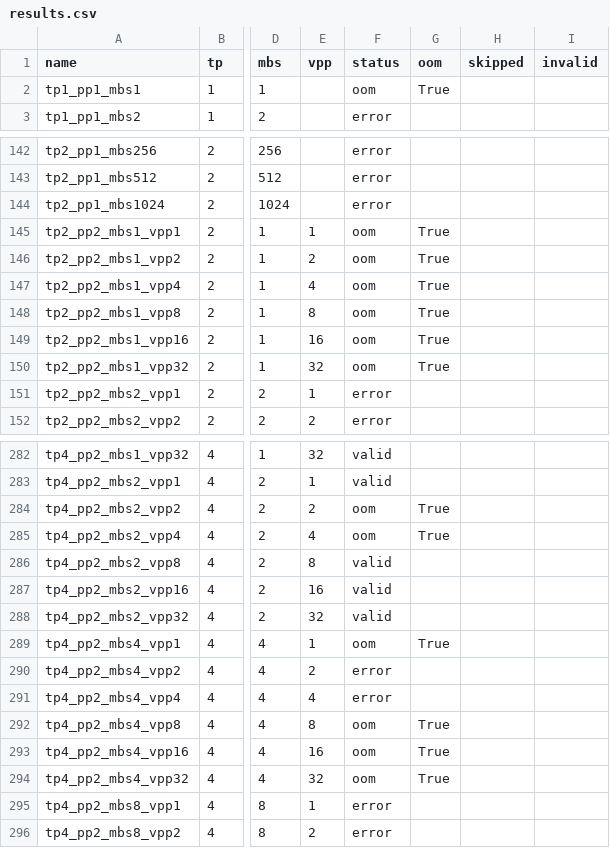
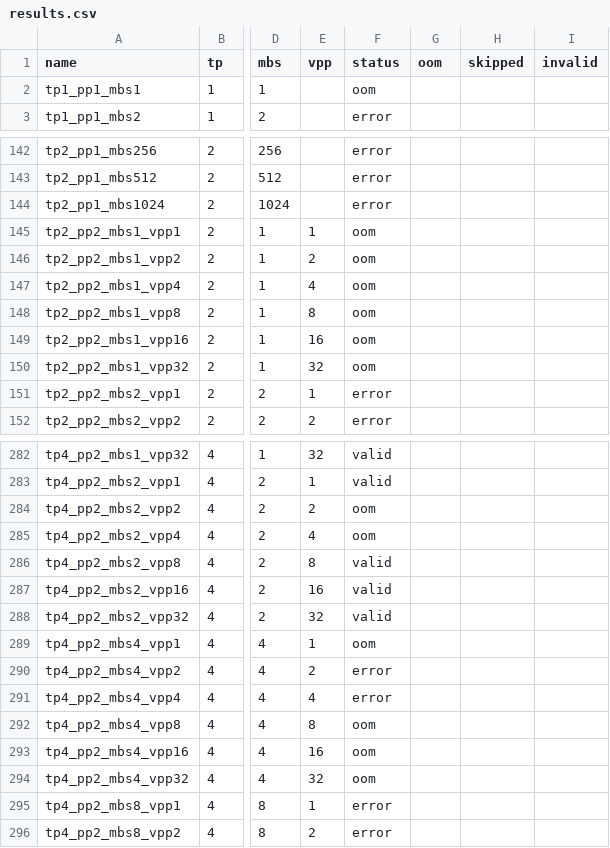
Before and after one commit to tiberiuiancu/Simulon, a CSV file: experiments/usecase_workload_tuning/results.csv, drawn as a sheet; only a part is shown, gaps mark what is left out; the diff covers the shown part only; the diff names each change by its address in the sheet, - before the commit and + after, or states it on an @@ line.

Commit message:
fix: clear stale OOM flags in workload tuning results.csv
Ultraworked with [Sisyphus](https://github.com/code-yeongyu/oh-my-openagent)

Co-authored-by: Sisyphus <clio-agent@sisyphuslabs.ai>

```diff
--- a/experiments/usecase_workload_tuning/results.csv
+++ b/experiments/usecase_workload_tuning/results.csv
-G2 (oom): True
+G2 (oom): (empty)
-G145:G150 (oom): True
+G145:G150 (oom): (empty)
-G284:G285 (oom): True
+G284:G285 (oom): (empty)
-G289 (oom): True
+G289 (oom): (empty)
-G292:G294 (oom): True
+G292:G294 (oom): (empty)
```
Also changed, not shown: 72 edited cells elsewhere in this file.
